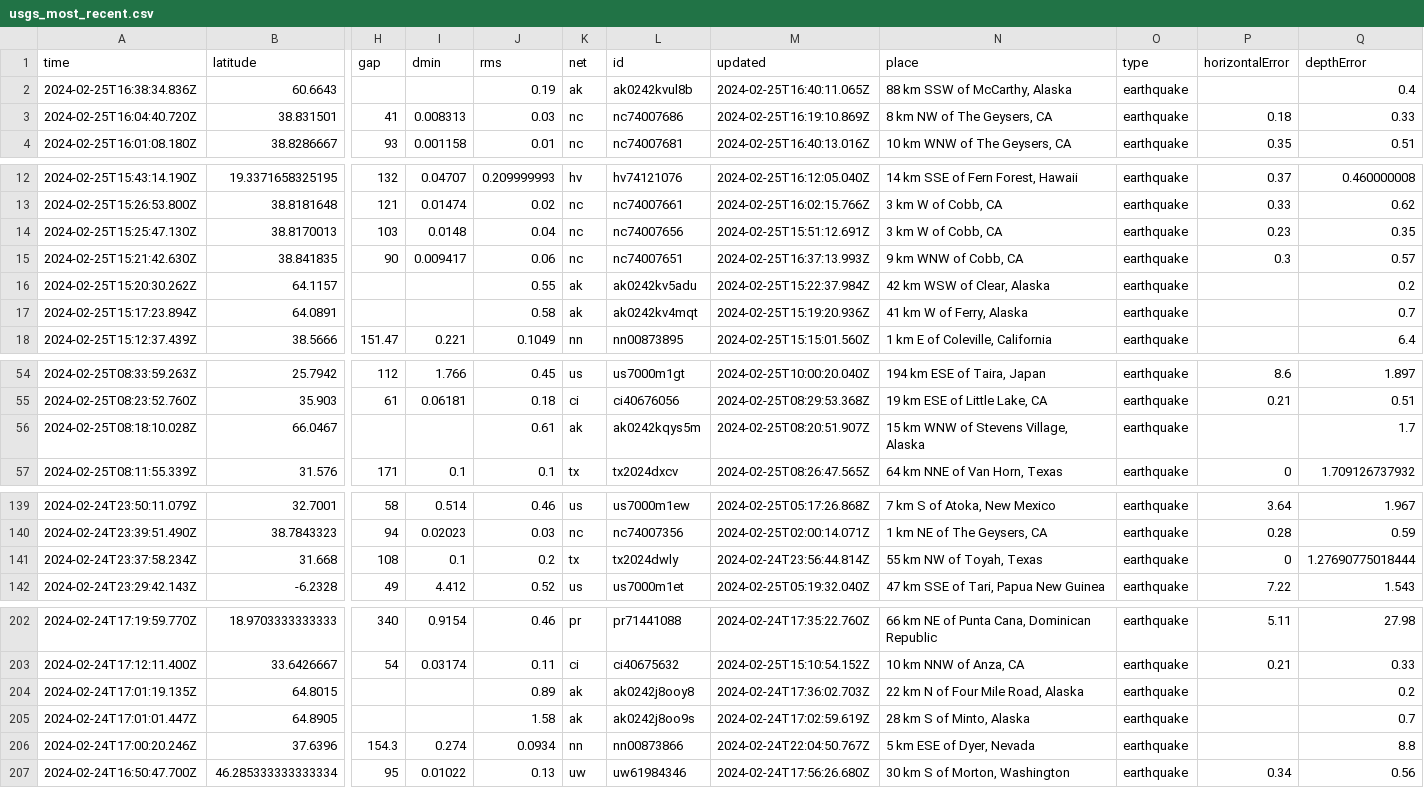
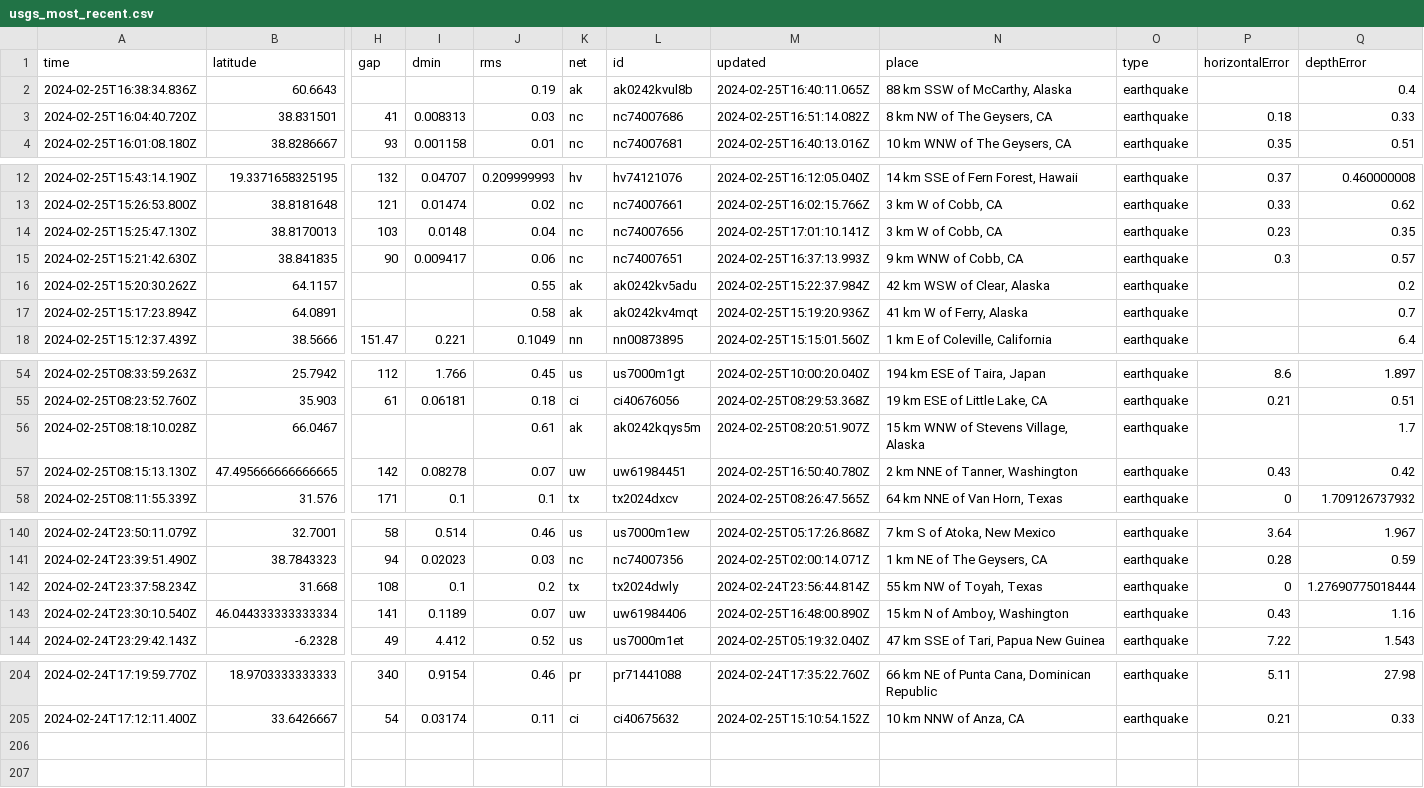
Before and after one commit to n2020h/earthquake-data, a CSV file: usgs_most_recent.csv, drawn as a sheet; only a part is shown, gaps mark what is left out; removed rows and columns are numbered as before the commit, all else as after; rows hold the shown columns only; the diff covers the shown part only; the diff names each change by its address in the sheet, - before the commit and + after, or states it on an @@ line.

```diff
--- a/usgs_most_recent.csv
+++ b/usgs_most_recent.csv
-M3 (updated): 2024-02-25T16:19:10.869Z
+M3 (updated): 2024-02-25T16:51:14.082Z
-M14 (updated): 2024-02-25T15:51:12.691Z
+M14 (updated): 2024-02-25T17:01:10.141Z
+row 57: 2024-02-25T08:15:13.130Z | 47.495666666666665 | 142 | 0.08278 | 0.07 | uw | uw61984451 | 2024-02-25T16:50:40.780Z | 2 km NNE of Tanner, Washington | earthquake | 0.43 | 0.42
+row 143: 2024-02-24T23:30:10.540Z | 46.044333333333334 | 141 | 0.1189 | 0.07 | uw | uw61984406 | 2024-02-25T16:48:00.890Z | 15 km N of Amboy, Washington | earthquake | 0.43 | 1.16
-row 204: 2024-02-24T17:01:19.135Z | 64.8015 |  |  | 0.89 | ak | ak0242j8ooy8 | 2024-02-24T17:36:02.703Z | 22 km N of Four Mile Road, Alaska | earthquake |  | 0.2
-row 205: 2024-02-24T17:01:01.447Z | 64.8905 |  |  | 1.58 | ak | ak0242j8oo9s | 2024-02-24T17:02:59.619Z | 28 km S of Minto, Alaska | earthquake |  | 0.7
-row 206: 2024-02-24T17:00:20.246Z | 37.6396 | 154.3 | 0.274 | 0.0934 | nn | nn00873866 | 2024-02-24T22:04:50.767Z | 5 km ESE of Dyer, Nevada | earthquake |  | 8.8
-row 207: 2024-02-24T16:50:47.700Z | 46.285333333333334 | 95 | 0.01022 | 0.13 | uw | uw61984346 | 2024-02-24T17:56:26.680Z | 30 km S of Morton, Washington | earthquake | 0.34 | 0.56
```
Also changed, not shown: 1 edited cell elsewhere in this file.
